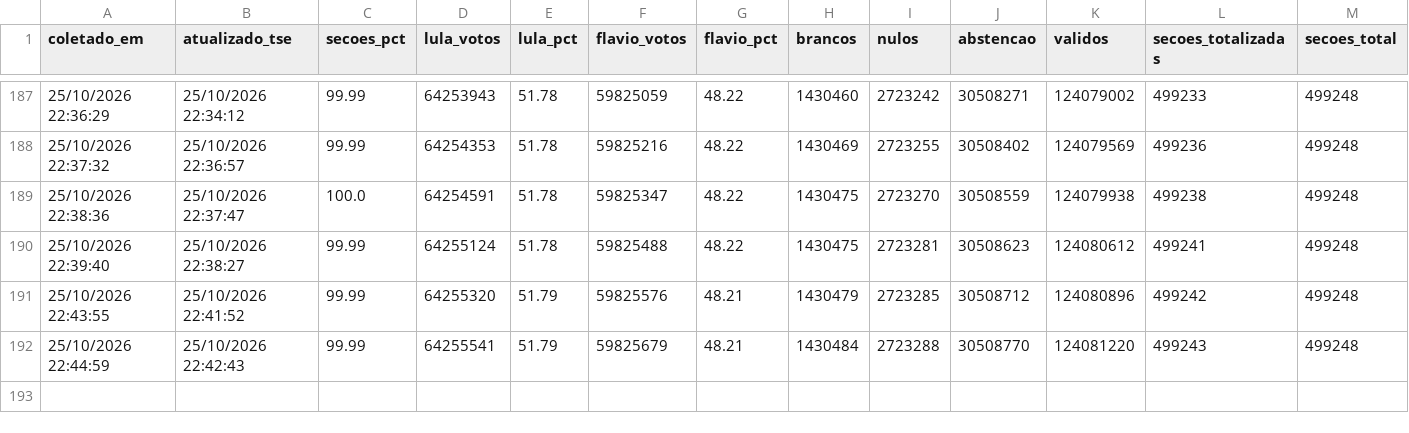
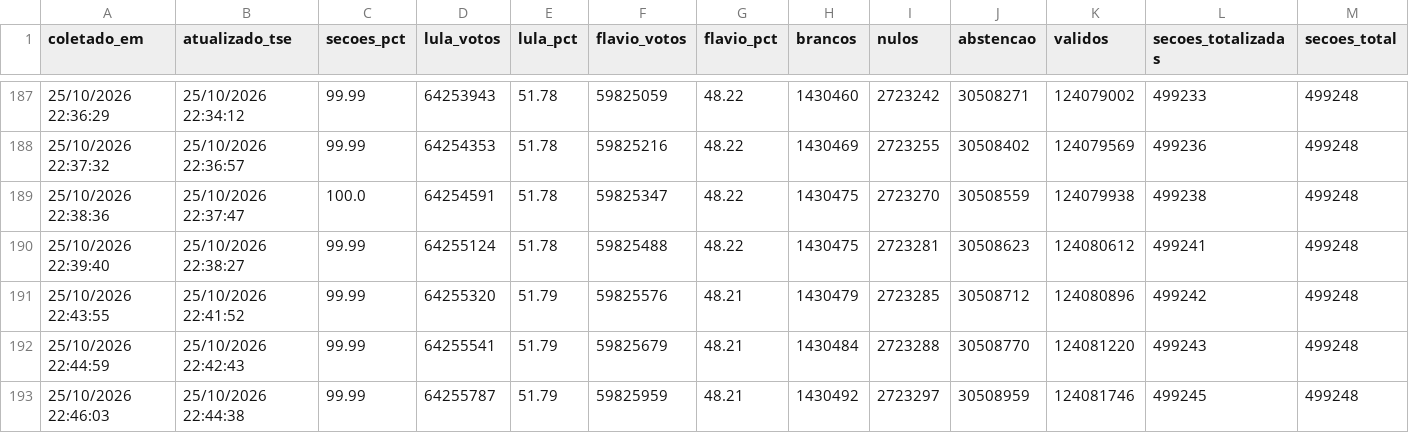
Before and after one commit to vizudados/eleicoes-2026, a CSV file: dados/apuracao/historico.csv, drawn as a sheet; only a part is shown, gaps mark what is left out; the diff names each change by its address in the sheet, - before the commit and + after, or states it on an @@ line.

```diff
--- a/dados/apuracao/historico.csv
+++ b/dados/apuracao/historico.csv
+row 193: 25/10/2026 22:46:03 | 25/10/2026 22:44:38 | 99.99 | 64255787 | 51.79 | 59825959 | 48.21 | 1430492 | 2723297 | 30508959 | 124081746 | 499245 | 499248
```
Also changed, not shown: dados/apuracao/ufs.csv, 1 other file.
